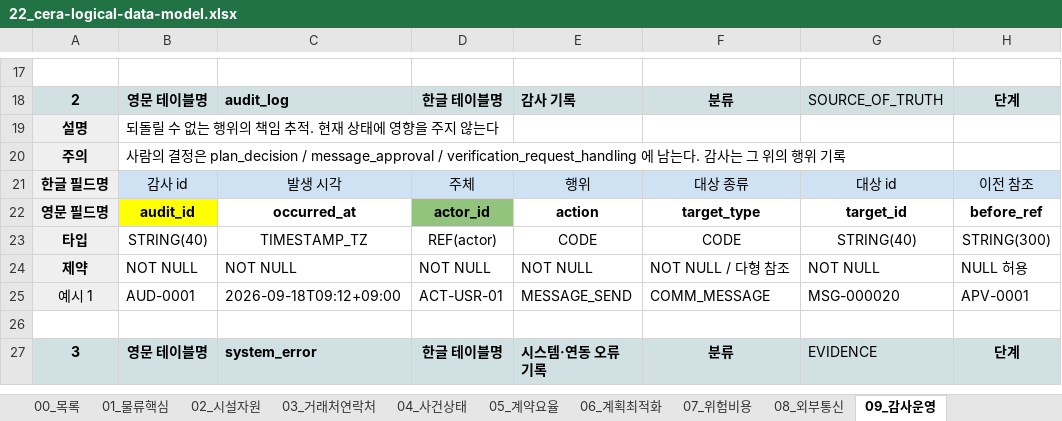
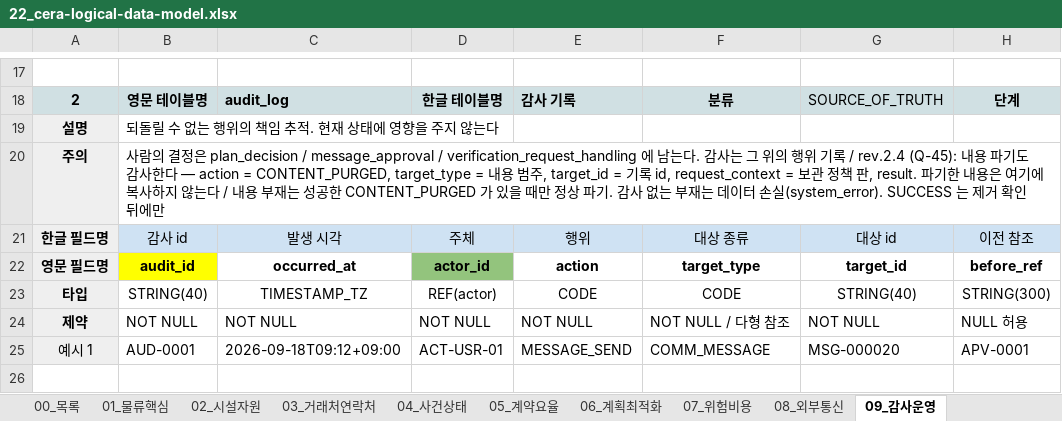
Before and after one commit to dong3114/container-exception, an Excel workbook: docs/22_cera-logical-data-model.xlsx, sheet 09_감사운영, drawn as a sheet; only a part is shown, gaps mark what is left out; the shorter side is filled out with more unchanged rows; values as stored, in another font and other column widths than the file's, no borders; the diff names each change by its address in the sheet, - before the commit and + after, or states it on an @@ line.

Commit message:
docs: close Q-44 mail time rule and Q-45 record/content retention
T-069 전에 필요했던 사용자 결정 Q-44 · Q-45 를 정본에 반영하고
Q-45 에 필요한 최소 논리 구조만 보완한다. 새 표 없음.
docs/21 변경 없음.

Q-44 (CLOSED)
- 메일 source_recorded_at: Date 헤더가 있고 파싱되고 채널 수신 시각
  (Gmail internalDate)보다 미래가 아니면 Date, 아니면 채널 수신 시각
  + date_header_rejected · 사유. 과거 Date 는 허용
- 원래 두 시각과 선택 결과는 event.payload 에 보존 (docs/22 11.2e)

Q-45 (구조 CLOSED / 기간 OPEN)
- 기록과 내용 분리: 행 삭제 != 내용 파기 (docs/22 29절, ADR-032)
- 내용 컬럼을 참조 + 지문으로: message_content_ref,
  approved_content_ref, source_quote_ref/_hash,
  conditions_content_ref/_hash, raw_input.attachment_manifest
- 파기 가능 조건, CONTENT_PURGED 감사(기존 audit_log 컬럼)
- 정상 파기 vs 데이터 손실 구분: 성공한 CONTENT_PURGED 감사가 없는
  내용 부재는 손실(system_error) (I-34)
- 재현성 != 원문 재처리 능력. 보관 기간 숫자는 Pilot 정책

docs/18 F.2 를 rev.2.3 필드명으로 정리.
논리 테이블 52 그대로, 작업표 블록 53 · 컬럼 587, 흐름 검증 64개 PASS.

```diff
--- a/docs/22_cera-logical-data-model.xlsx (sheet 09_감사운영)
+++ b/docs/22_cera-logical-data-model.xlsx (sheet 09_감사운영)
-B20: …기록
+B20: …기록 / rev.2.4 (Q-45): 내용 파기도 감사한다 — action = CONTENT_PURGED, target_type = 내용 범주, target_id = 기록 id, request_context = 보관 정책 판, result. 파기한 내용은 여기에 복사하지 않는다 / 내용 부재는 성공한 CONTENT_PURGED 가 있을 때만 정상 파기. 감사 없는 부재는 데이터 손실(system_error). SUCCESS 는 제거 확인 뒤에만
```
Also changed, not shown: sheet 04_사건상태, sheet 08_외부통신, sheet 05_계약요율, sheet 10_OpenDecisions, sheet 00_목록, 12 other files.
